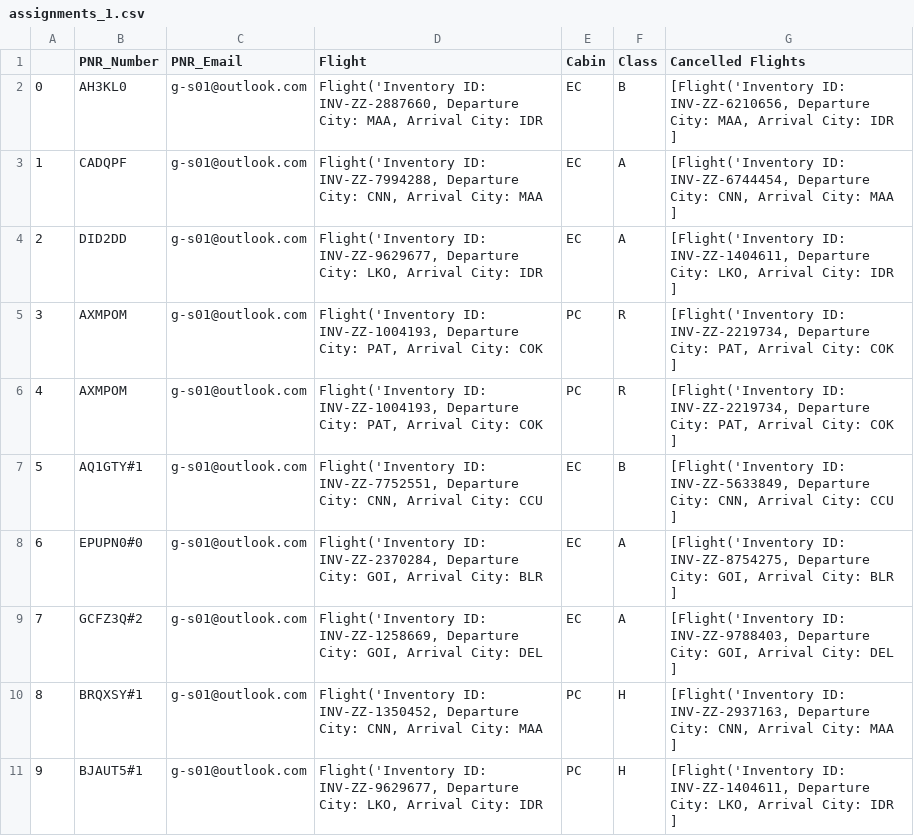
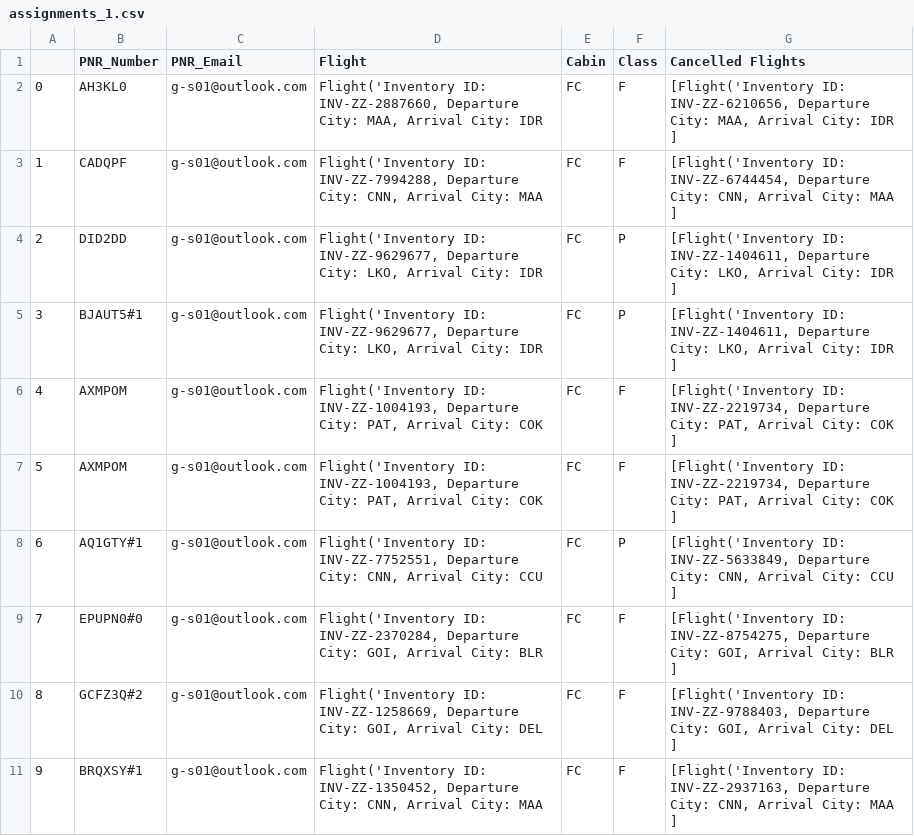
Before and after one commit to aryanlath/Passenger-Recovery-Optimization, a CSV file: Results/assignments_1.csv, drawn as a sheet; only a part is shown; the diff covers the shown part only.

```diff
--- a/Results/assignments_1.csv
+++ b/Results/assignments_1.csv
@@ -1,11 +1,11 @@
 ,PNR_Number,PNR_Email,Flight,Cabin,Class,Cancelled Flights
-0,AH3KL0,g-s01@outlook.com,"Flight('Inventory ID: INV-ZZ-2887660, Departure City: MAA, Arrival City: IDR ",EC,B,"[Flight('Inventory ID: INV-ZZ-6210656, Departure City: MAA, Arrival City: IDR ]"
-1,CADQPF,g-s01@outlook.com,"Flight('Inventory ID: INV-ZZ-7994288, Departure City: CNN, Arrival City: MAA ",EC,A,"[Flight('Inventory ID: INV-ZZ-6744454, Departure City: CNN, Arrival City: MAA ]"
-2,DID2DD,g-s01@outlook.com,"Flight('Inventory ID: INV-ZZ-9629677, Departure City: LKO, Arrival City: IDR ",EC,A,"[Flight('Inventory ID: INV-ZZ-1404611, Departure City: LKO, Arrival City: IDR ]"
-3,AXMPOM,g-s01@outlook.com,"Flight('Inventory ID: INV-ZZ-1004193, Departure City: PAT, Arrival City: COK ",PC,R,"[Flight('Inventory ID: INV-ZZ-2219734, Departure City: PAT, Arrival City: COK ]"
-4,AXMPOM,g-s01@outlook.com,"Flight('Inventory ID: INV-ZZ-1004193, Departure City: PAT, Arrival City: COK ",PC,R,"[Flight('Inventory ID: INV-ZZ-2219734, Departure City: PAT, Arrival City: COK ]"
-5,AQ1GTY#1,g-s01@outlook.com,"Flight('Inventory ID: INV-ZZ-7752551, Departure City: CNN, Arrival City: CCU ",EC,B,"[Flight('Inventory ID: INV-ZZ-5633849, Departure City: CNN, Arrival City: CCU ]"
-6,EPUPN0#0,g-s01@outlook.com,"Flight('Inventory ID: INV-ZZ-2370284, Departure City: GOI, Arrival City: BLR ",EC,A,"[Flight('Inventory ID: INV-ZZ-8754275, Departure City: GOI, Arrival City: BLR ]"
-7,GCFZ3Q#2,g-s01@outlook.com,"Flight('Inventory ID: INV-ZZ-1258669, Departure City: GOI, Arrival City: DEL ",EC,A,"[Flight('Inventory ID: INV-ZZ-9788403, Departure City: GOI, Arrival City: DEL ]"
-8,BRQXSY#1,g-s01@outlook.com,"Flight('Inventory ID: INV-ZZ-1350452, Departure City: CNN, Arrival City: MAA ",PC,H,"[Flight('Inventory ID: INV-ZZ-2937163, Departure City: CNN, Arrival City: MAA ]"
-9,BJAUT5#1,g-s01@outlook.com,"Flight('Inventory ID: INV-ZZ-9629677, Departure City: LKO, Arrival City: IDR ",PC,H,"[Flight('Inventory ID: INV-ZZ-1404611, Departure City: LKO, Arrival City: IDR ]"
+0,AH3KL0,g-s01@outlook.com,"Flight('Inventory ID: INV-ZZ-2887660, Departure City: MAA, Arrival City: IDR ",FC,F,"[Flight('Inventory ID: INV-ZZ-6210656, Departure City: MAA, Arrival City: IDR ]"
+1,CADQPF,g-s01@outlook.com,"Flight('Inventory ID: INV-ZZ-7994288, Departure City: CNN, Arrival City: MAA ",FC,F,"[Flight('Inventory ID: INV-ZZ-6744454, Departure City: CNN, Arrival City: MAA ]"
+2,DID2DD,g-s01@outlook.com,"Flight('Inventory ID: INV-ZZ-9629677, Departure City: LKO, Arrival City: IDR ",FC,P,"[Flight('Inventory ID: INV-ZZ-1404611, Departure City: LKO, Arrival City: IDR ]"
+3,BJAUT5#1,g-s01@outlook.com,"Flight('Inventory ID: INV-ZZ-9629677, Departure City: LKO, Arrival City: IDR ",FC,P,"[Flight('Inventory ID: INV-ZZ-1404611, Departure City: LKO, Arrival City: IDR ]"
+4,AXMPOM,g-s01@outlook.com,"Flight('Inventory ID: INV-ZZ-1004193, Departure City: PAT, Arrival City: COK ",FC,F,"[Flight('Inventory ID: INV-ZZ-2219734, Departure City: PAT, Arrival City: COK ]"
+5,AXMPOM,g-s01@outlook.com,"Flight('Inventory ID: INV-ZZ-1004193, Departure City: PAT, Arrival City: COK ",FC,F,"[Flight('Inventory ID: INV-ZZ-2219734, Departure City: PAT, Arrival City: COK ]"
+6,AQ1GTY#1,g-s01@outlook.com,"Flight('Inventory ID: INV-ZZ-7752551, Departure City: CNN, Arrival City: CCU ",FC,P,"[Flight('Inventory ID: INV-ZZ-5633849, Departure City: CNN, Arrival City: CCU ]"
+7,EPUPN0#0,g-s01@outlook.com,"Flight('Inventory ID: INV-ZZ-2370284, Departure City: GOI, Arrival City: BLR ",FC,F,"[Flight('Inventory ID: INV-ZZ-8754275, Departure City: GOI, Arrival City: BLR ]"
+8,GCFZ3Q#2,g-s01@outlook.com,"Flight('Inventory ID: INV-ZZ-1258669, Departure City: GOI, Arrival City: DEL ",FC,F,"[Flight('Inventory ID: INV-ZZ-9788403, Departure City: GOI, Arrival City: DEL ]"
+9,BRQXSY#1,g-s01@outlook.com,"Flight('Inventory ID: INV-ZZ-1350452, Departure City: CNN, Arrival City: MAA ",FC,F,"[Flight('Inventory ID: INV-ZZ-2937163, Departure City: CNN, Arrival City: MAA ]"
```
Also changed, not shown: 26 edited cells elsewhere in this file, Results/assignments_0.csv, Results/assignments_2.csv, 3 other files.
